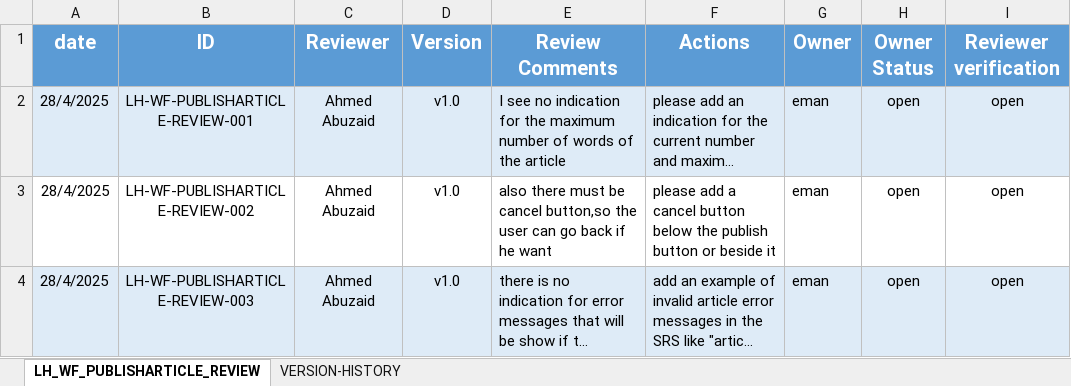
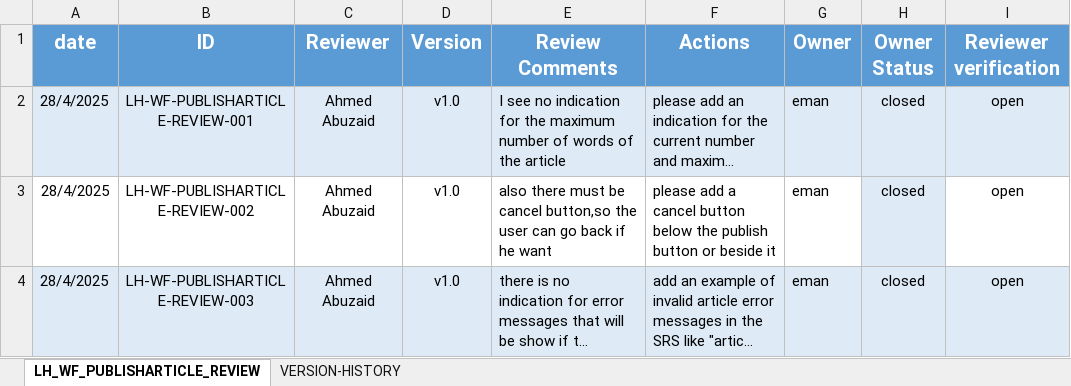
Before and after one commit to EmanAbusalim/Group-3-Learning-hub, an Excel workbook: LH_REVIEWS/LH_WF_PUBLISHARTICLE_REVIEWS.xlsx, sheet LH_WF_PUBLISHARTICLE_REVIEW, drawn as a sheet; long unchanged cells end in …; values as stored, in another font and other column widths than the file's, no borders; the diff names each change by its address in the sheet, - before the commit and + after, or states it on an @@ line.

```diff
--- a/LH_REVIEWS/LH_WF_PUBLISHARTICLE_REVIEWS.xlsx (sheet LH_WF_PUBLISHARTICLE_REVIEW)
+++ b/LH_REVIEWS/LH_WF_PUBLISHARTICLE_REVIEWS.xlsx (sheet LH_WF_PUBLISHARTICLE_REVIEW)
-H2:H4 (Owner Status): open
+H2:H4 (Owner Status): closed
-H3 fill: none
+H3 fill: #DEEBF7
```
Also changed, not shown: LH_REVIEWS/LH_WF_PUBLISHAUDIO_REVIEWS.xlsx.
